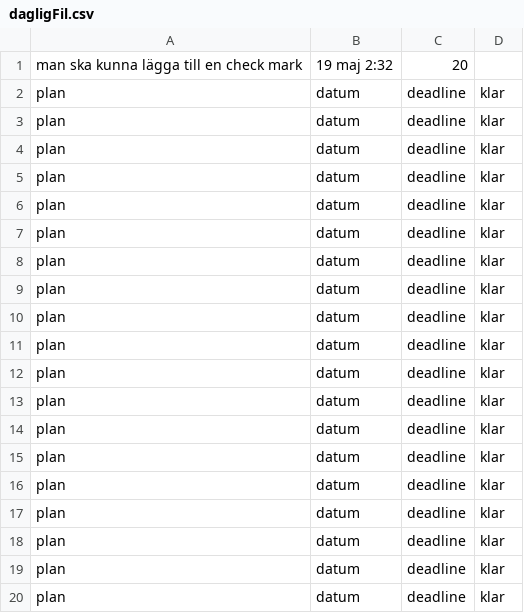
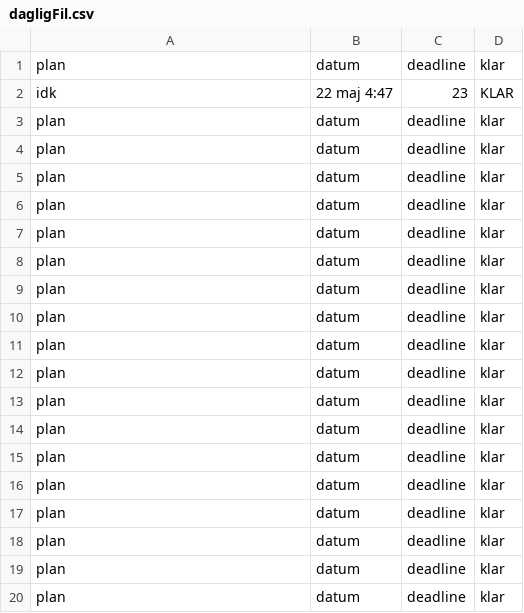
Before and after one commit to Munira-ahmed/Slutprojekt, a CSV file: dagligFil.csv, drawn as a sheet; removed rows and columns are numbered as before the commit, all else as after; the diff names each change by its address in the sheet, - before the commit and + after, or states it on an @@ line.

Commit message:
Klar med programmet

```diff
--- a/dagligFil.csv
+++ b/dagligFil.csv
-row 1: man ska kunna lägga till en check mark | 19 maj 2:32 | 20
+row 2: idk | 22 maj 4:47 | 23 | KLAR
```
Also changed, not shown: 5 other files.
